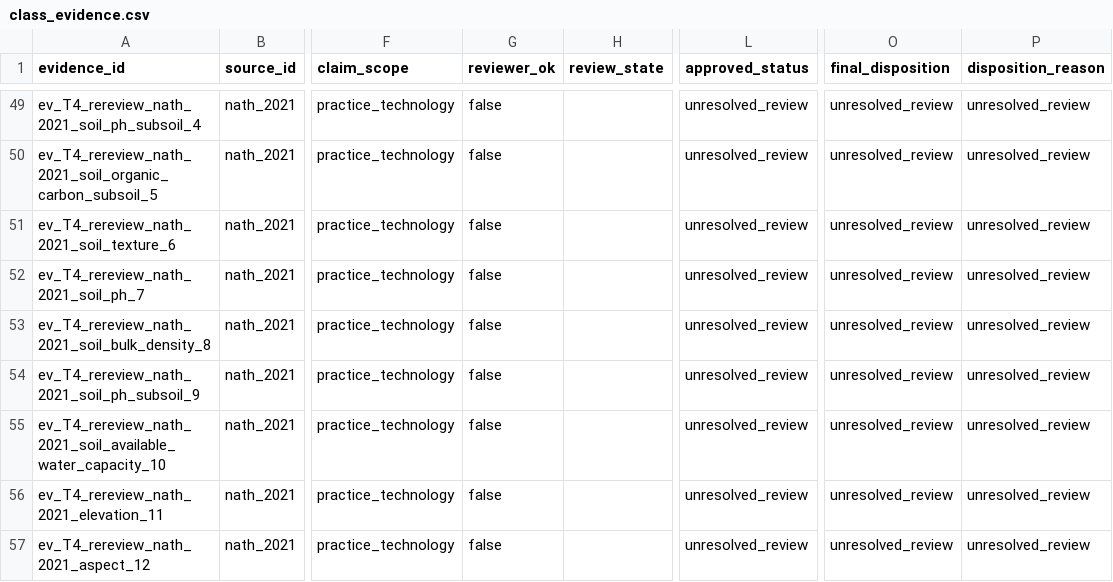
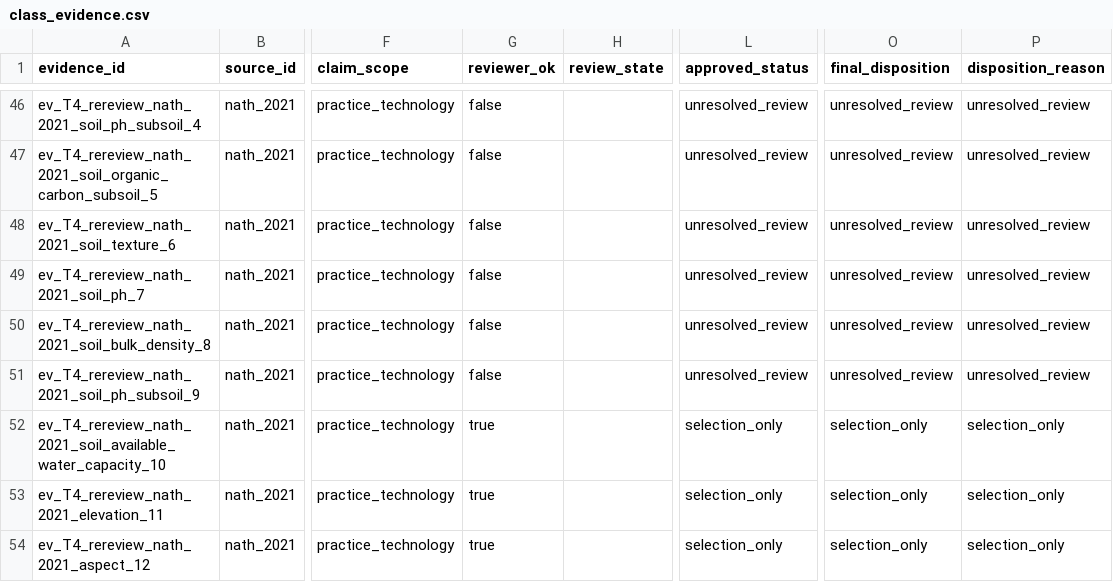
Before and after one commit to CIAT/nbs_ruralscan, a CSV file: pipeline/t4_audit/agroforestry/final_audit/class_evidence.csv, drawn as a sheet; only a part is shown, gaps mark what is left out; addresses are those after the commit; the diff covers the shown part only; the diff names each change by its address in the sheet, - before the commit and + after, or states it on an @@ line.

```diff
--- a/pipeline/t4_audit/agroforestry/final_audit/class_evidence.csv
+++ b/pipeline/t4_audit/agroforestry/final_audit/class_evidence.csv
-G52:G54 (reviewer_ok): false
+G52:G54 (reviewer_ok): true
-L52:L54 (approved_status): unresolved_review
+L52:L54 (approved_status): selection_only
-O52:O54 (final_disposition): unresolved_review
+O52:O54 (final_disposition): selection_only
-P52:P54 (disposition_reason): unresolved_review
+P52:P54 (disposition_reason): selection_only
```
Also changed, not shown: 3 removed rows and 56 edited cells elsewhere in this file, pipeline/t4_audit/agroforestry/final_audit/draft/T4_suitability_mappings.csv, pipeline/t4_audit/agroforestry/final_audit/record_reconciliation.csv, 35 other files.
